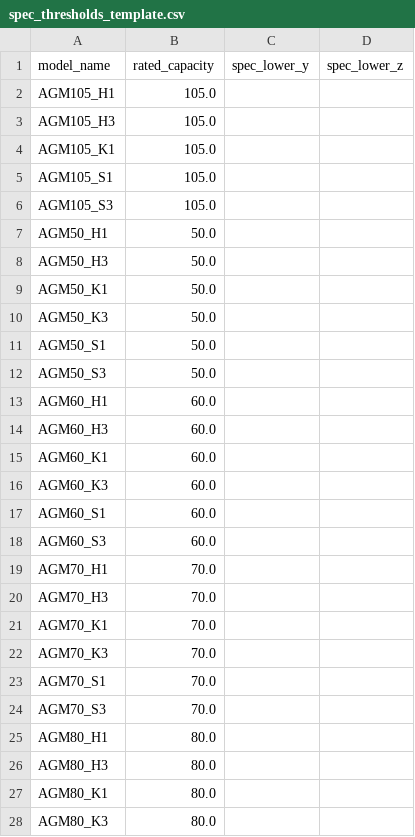
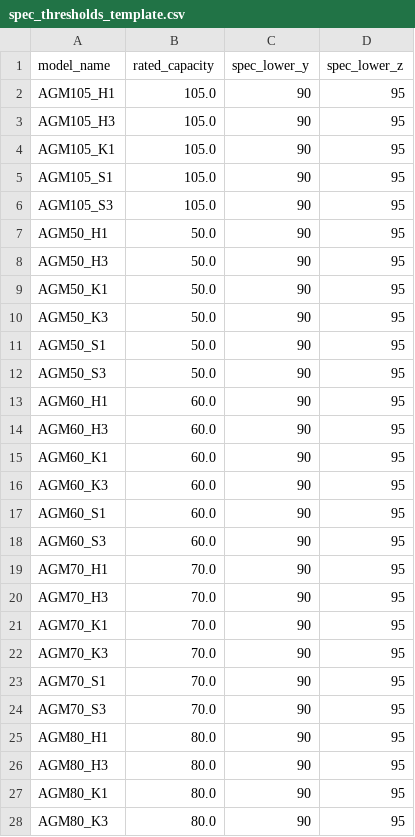
Before and after one commit to 2026axgbattery/-_AI-, a CSV file: templates/spec_thresholds_template.csv, drawn as a sheet; only a part is shown; the diff covers the shown part only.

```diff
--- a/templates/spec_thresholds_template.csv
+++ b/templates/spec_thresholds_template.csv
@@ -1,28 +1,28 @@
 model_name,rated_capacity,spec_lower_y,spec_lower_z
-AGM105_H1,105.0,,
-AGM105_H3,105.0,,
-AGM105_K1,105.0,,
-AGM105_S1,105.0,,
-AGM105_S3,105.0,,
-AGM50_H1,50.0,,
-AGM50_H3,50.0,,
-AGM50_K1,50.0,,
-AGM50_K3,50.0,,
-AGM50_S1,50.0,,
-AGM50_S3,50.0,,
-AGM60_H1,60.0,,
-AGM60_H3,60.0,,
-AGM60_K1,60.0,,
-AGM60_K3,60.0,,
-AGM60_S1,60.0,,
-AGM60_S3,60.0,,
-AGM70_H1,70.0,,
-AGM70_H3,70.0,,
-AGM70_K1,70.0,,
-AGM70_K3,70.0,,
-AGM70_S1,70.0,,
-AGM70_S3,70.0,,
-AGM80_H1,80.0,,
-AGM80_H3,80.0,,
-AGM80_K1,80.0,,
-AGM80_K3,80.0,,
+AGM105_H1,105.0,90,95
+AGM105_H3,105.0,90,95
+AGM105_K1,105.0,90,95
+AGM105_S1,105.0,90,95
+AGM105_S3,105.0,90,95
+AGM50_H1,50.0,90,95
+AGM50_H3,50.0,90,95
+AGM50_K1,50.0,90,95
+AGM50_K3,50.0,90,95
+AGM50_S1,50.0,90,95
+AGM50_S3,50.0,90,95
+AGM60_H1,60.0,90,95
+AGM60_H3,60.0,90,95
+AGM60_K1,60.0,90,95
+AGM60_K3,60.0,90,95
+AGM60_S1,60.0,90,95
+AGM60_S3,60.0,90,95
+AGM70_H1,70.0,90,95
+AGM70_H3,70.0,90,95
+AGM70_K1,70.0,90,95
+AGM70_K3,70.0,90,95
+AGM70_S1,70.0,90,95
+AGM70_S3,70.0,90,95
+AGM80_H1,80.0,90,95
+AGM80_H3,80.0,90,95
+AGM80_K1,80.0,90,95
+AGM80_K3,80.0,90,95
```
Also changed, not shown: 16 edited cells elsewhere in this file, 37 other files.
